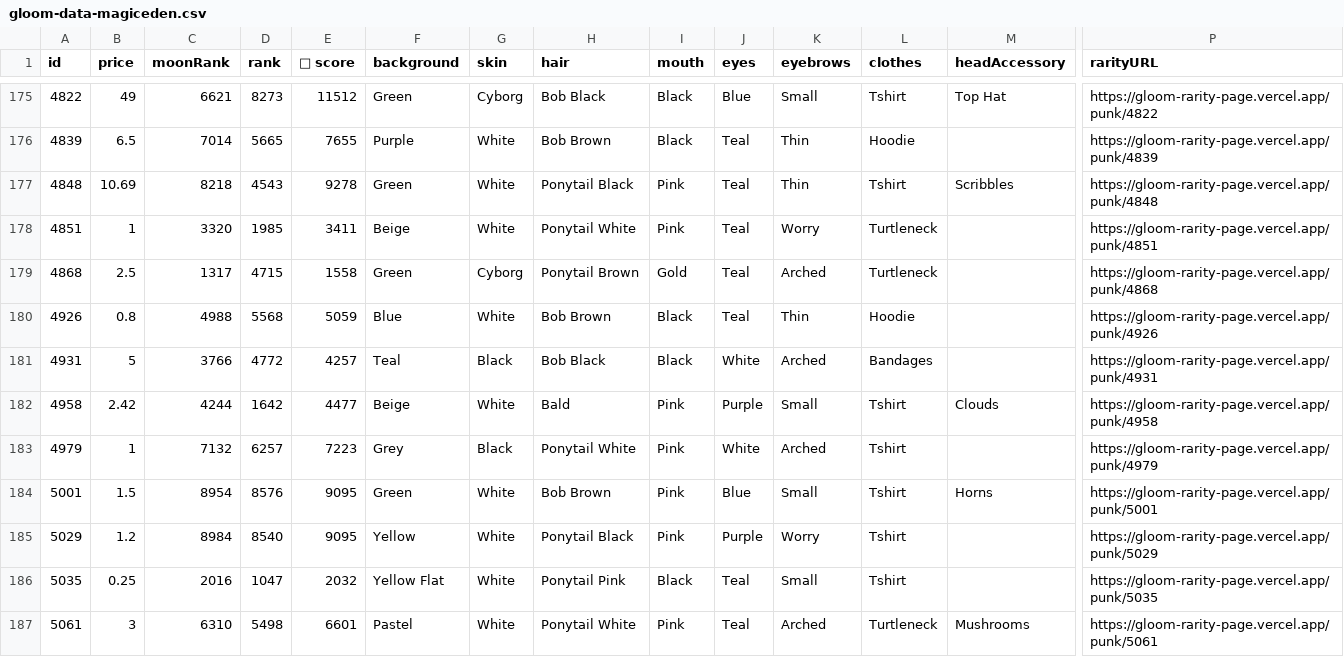
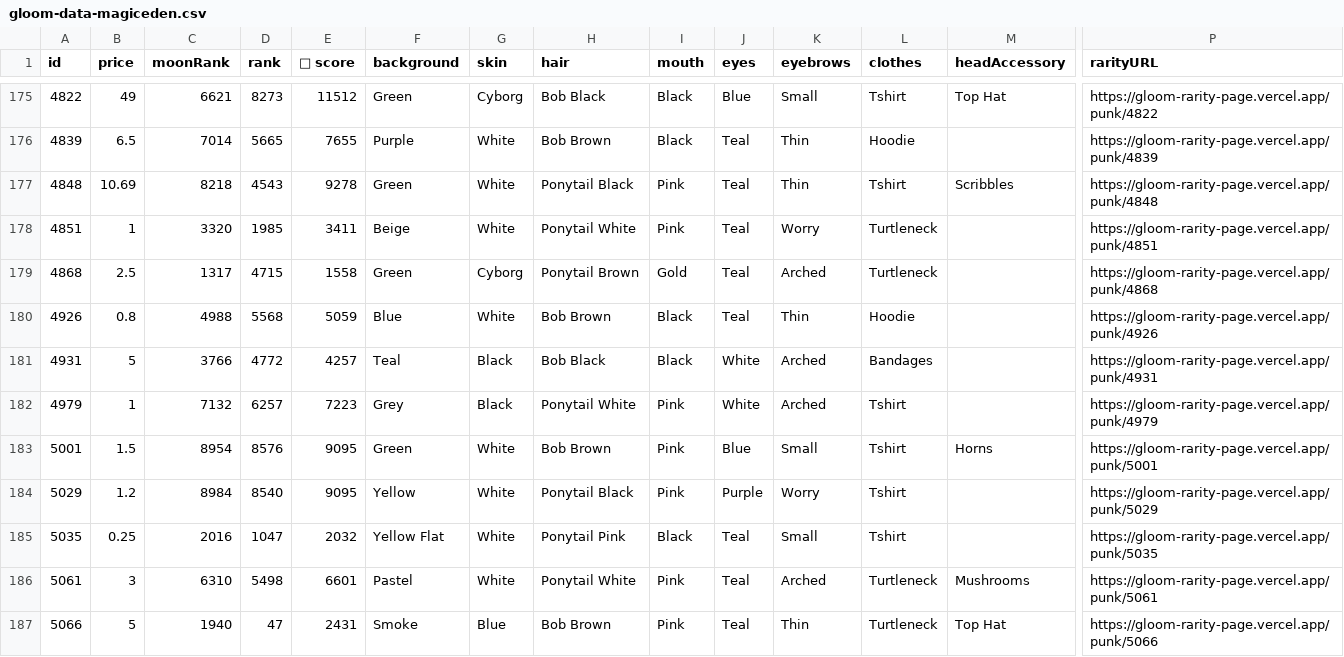
Before and after one commit to braposo/gloom-monitor, a CSV file: gloom-data-magiceden.csv, drawn as a sheet; only a part is shown, gaps mark what is left out; the shorter side is filled out with more unchanged rows; rows hold the shown columns only; the diff names each change by its address in the sheet, - before the commit and + after, or states it on an @@ line.

Commit message:
Flat: latest data (2021-12-14T23:41:52.389Z) {   "date": "2021-12-14T23:41:52.389Z",   "files": [     {       "name": "gloom-data-magiceden.csv",       "deltaBytes": -203,       "source": "https://api-mainnet.magiceden.io/rpc/getListedNFTsByQuery?q=%7B%22%24match%22%3A%7B%22collectionSymbol%22%3A%22gloom_punk_club%22%7D%2C%22%24sort%22%3A%7B%22takerAmount%22%3A1%2C%22createdAt%22%3A-1%7D%7D"     },     {       "name": "gloom-picks-magiceden.csv",       "deltaBytes": -16,       "source": "https://api-mainnet.magiceden.io/rpc/getListedNFTsByQuery?q=%7B%22%24match%22%3A%7B%22collectionSymbol%22%3A%22gloom_punk_club%22%7D%2C%22%24sort%22%3A%7B%22takerAmount%22%3A1%2C%22createdAt%22%3A-1%7D%7D"     }   ] }

```diff
--- a/gloom-data-magiceden.csv
+++ b/gloom-data-magiceden.csv
-row 182: 4958 | 2.42 | 4244 | 1642 | 4477 | Beige | White | Bald | Pink | Purple | Small | Tshirt | Clouds | https://gloom-rarity-page.vercel.app/punk/4958
```
Also changed, not shown: gloom-picks-magiceden.csv.
